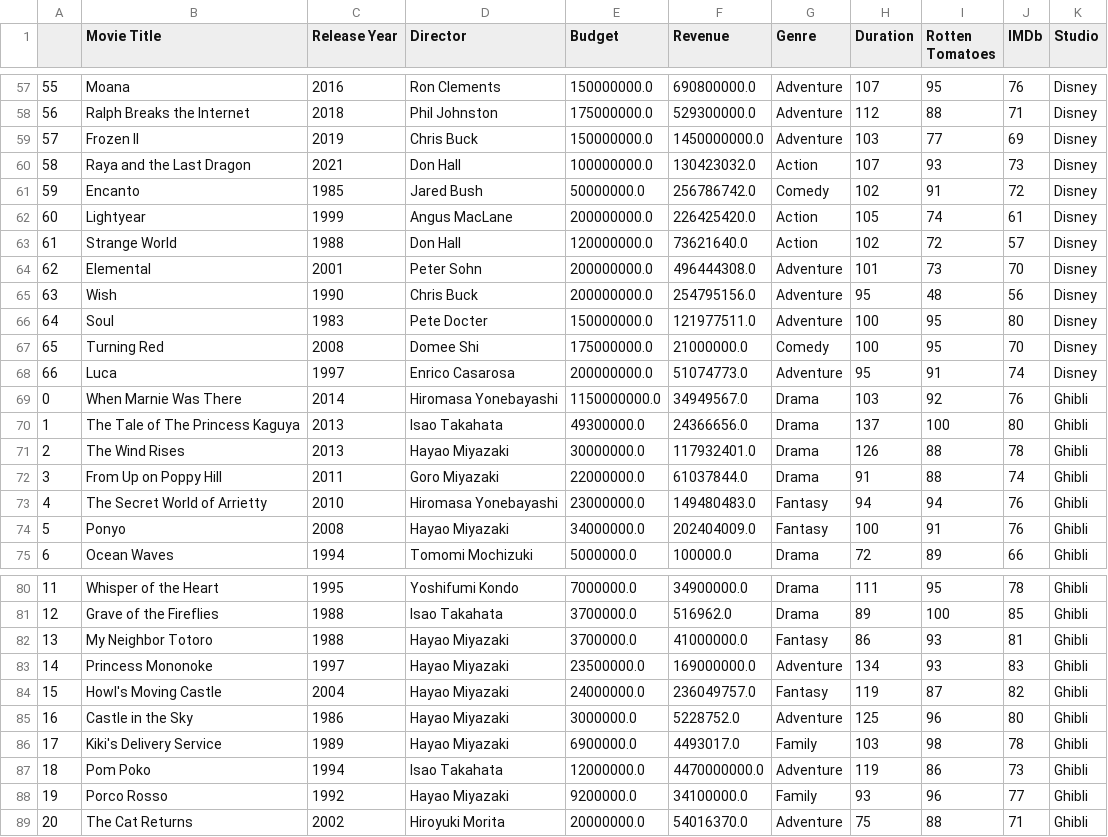
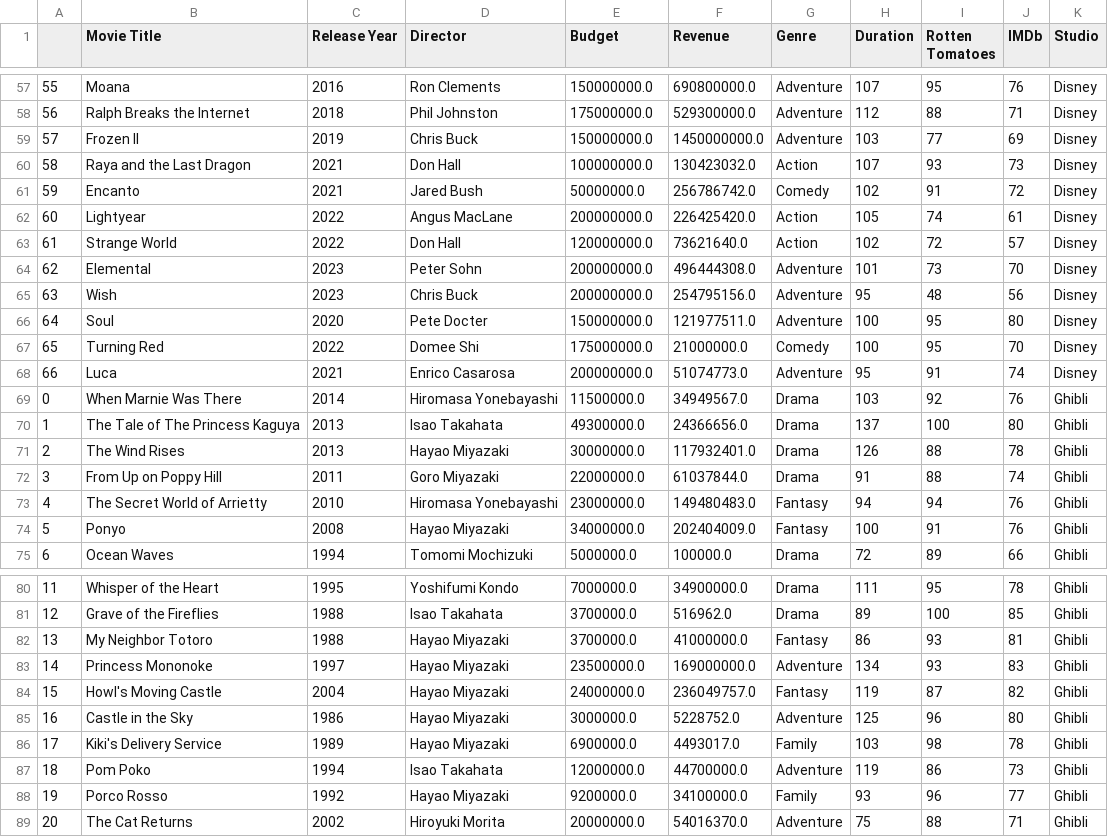
Before and after one commit to inesaag/Pair-Programming-Modulo-4-Sprint1-InesyMarina, a CSV file: files/total_movies.csv, drawn as a sheet; only a part is shown, gaps mark what is left out.

Commit message:
Correct data from csv file

```diff
--- a/files/total_movies.csv
+++ b/files/total_movies.csv
@@ -60,11 +60,11 @@
 58,Raya and the Last Dragon,2021,Don Hall,100000000.0,130423032.0,Action,107,93,73,Disney
-59,Encanto,1985,Jared Bush,50000000.0,256786742.0,Comedy,102,91,72,Disney
-60,Lightyear,1999,Angus MacLane,200000000.0,226425420.0,Action,105,74,61,Disney
-61,Strange World,1988,Don Hall,120000000.0,73621640.0,Action,102,72,57,Disney
-62,Elemental,2001,Peter Sohn,200000000.0,496444308.0,Adventure,101,73,70,Disney
-63,Wish,1990,Chris Buck,200000000.0,254795156.0,Adventure,95,48,56,Disney
-64,Soul,1983,Pete Docter,150000000.0,121977511.0,Adventure,100,95,80,Disney
-65,Turning Red,2008,Domee Shi,175000000.0,21000000.0,Comedy,100,95,70,Disney
-66,Luca,1997,Enrico Casarosa,200000000.0,51074773.0,Adventure,95,91,74,Disney
-0,When Marnie Was There,2014,Hiromasa Yonebayashi,1150000000.0,34949567.0,Drama,103,92,76,Ghibli
+59,Encanto,2021,Jared Bush,50000000.0,256786742.0,Comedy,102,91,72,Disney
+60,Lightyear,2022,Angus MacLane,200000000.0,226425420.0,Action,105,74,61,Disney
+61,Strange World,2022,Don Hall,120000000.0,73621640.0,Action,102,72,57,Disney
+62,Elemental,2023,Peter Sohn,200000000.0,496444308.0,Adventure,101,73,70,Disney
+63,Wish,2023,Chris Buck,200000000.0,254795156.0,Adventure,95,48,56,Disney
+64,Soul,2020,Pete Docter,150000000.0,121977511.0,Adventure,100,95,80,Disney
+65,Turning Red,2022,Domee Shi,175000000.0,21000000.0,Comedy,100,95,70,Disney
+66,Luca,2021,Enrico Casarosa,200000000.0,51074773.0,Adventure,95,91,74,Disney
+0,When Marnie Was There,2014,Hiromasa Yonebayashi,11500000.0,34949567.0,Drama,103,92,76,Ghibli
 1,The Tale of The Princess Kaguya,2013,Isao Takahata,49300000.0,24366656.0,Drama,137,100,80,Ghibli
@@ -86,3 +86,3 @@
 17,Kiki's Delivery Service,1989,Hayao Miyazaki,6900000.0,4493017.0,Family,103,98,78,Ghibli
-18,Pom Poko,1994,Isao Takahata,12000000.0,4470000000.0,Adventure,119,86,73,Ghibli
+18,Pom Poko,1994,Isao Takahata,12000000.0,44700000.0,Adventure,119,86,73,Ghibli
 19,Porco Rosso,1992,Hayao Miyazaki,9200000.0,34100000.0,Family,93,96,77,Ghibli
```
Also changed, not shown: 1 other file.
